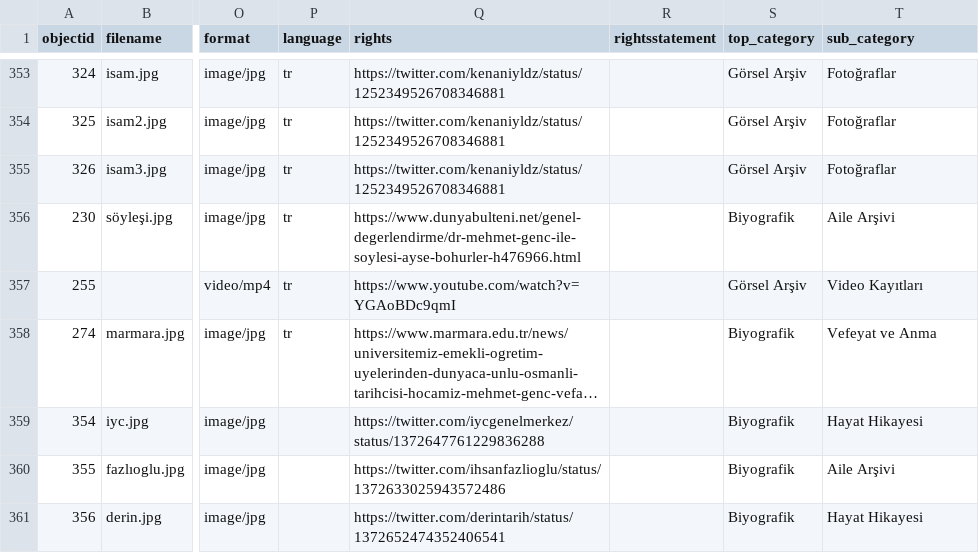
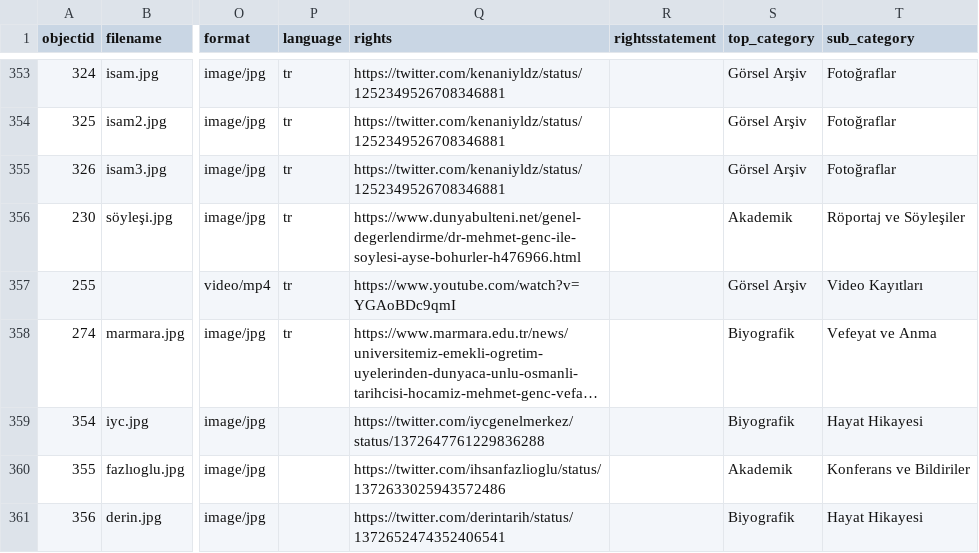
Before and after one commit to HacYolundaBirKarinca/mgenc, a CSV file: _data/collection_metadata.csv, drawn as a sheet; only a part is shown, gaps mark what is left out; long unchanged cells end in …; the diff covers the shown part only; the diff names each change by its address in the sheet, - before the commit and + after, or states it on an @@ line.

Commit message:
Update collection_metadata.csv

```diff
--- a/_data/collection_metadata.csv
+++ b/_data/collection_metadata.csv
-S356 (top_category): Biyografik
+S356 (top_category): Akademik
-T356 (sub_category): Aile Arşivi
+T356 (sub_category): Röportaj ve Söyleşiler
-S360 (top_category): Biyografik
+S360 (top_category): Akademik
-T360 (sub_category): Aile Arşivi
+T360 (sub_category): Konferans ve Bildiriler
```
Also changed, not shown: 46 edited cells elsewhere in this file.
